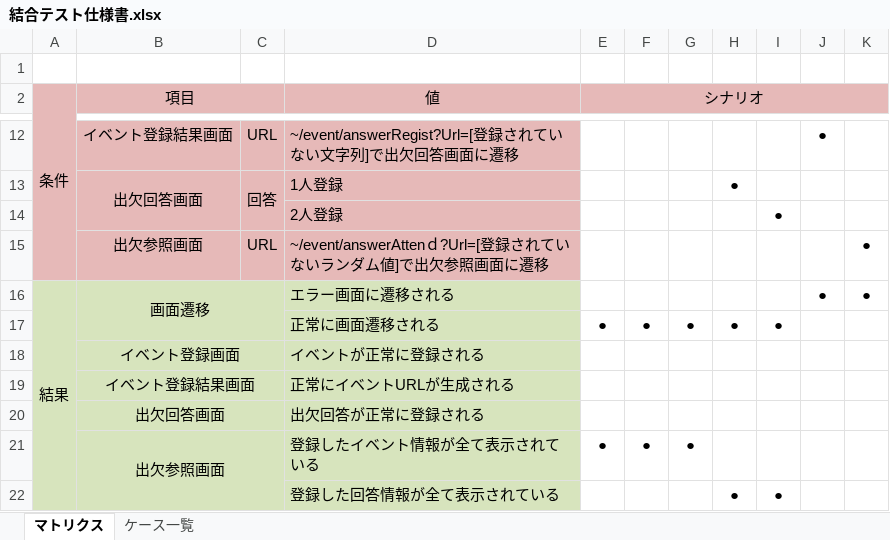
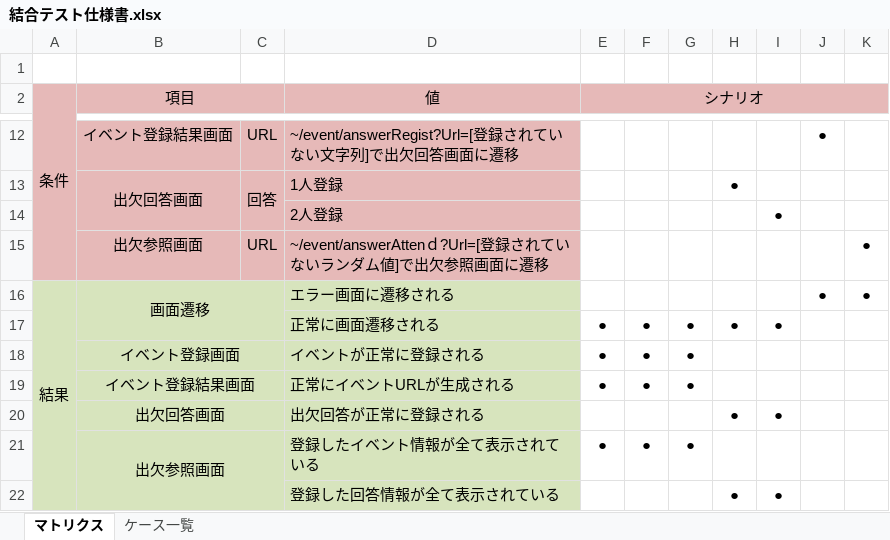
Before and after one commit to KouheiGanaha/ScheduleManagement_doc, an Excel workbook: テスト仕様書/結合テスト仕様書.xlsx, sheet マトリクス, drawn as a sheet; only a part is shown, gaps mark what is left out; values as stored, in another font and other column widths than the file's, no borders; removed rows and columns are numbered as before the commit, all else as after; the diff names each change by its address in the sheet, - before the commit and + after, or states it on an @@ line.

Commit message:
20190418 仕様書修正

```diff
--- a/テスト仕様書/結合テスト仕様書.xlsx (sheet マトリクス)
+++ b/テスト仕様書/結合テスト仕様書.xlsx (sheet マトリクス)
-row 18:  | イベント登録画面 |  | イベントが正常に登録される
-row 19:  | イベント登録結果画面 |  | 正常にイベントURLが生成される
-row 20:  | 出欠回答画面 |  | 出欠回答が正常に登録される
+row 18:  | イベント登録画面 |  | イベントが正常に登録される | ● | ● | ●
+row 19:  | イベント登録結果画面 |  | 正常にイベントURLが生成される | ● | ● | ●
+row 20:  | 出欠回答画面 |  | 出欠回答が正常に登録される |  |  |  | ● | ●
```
